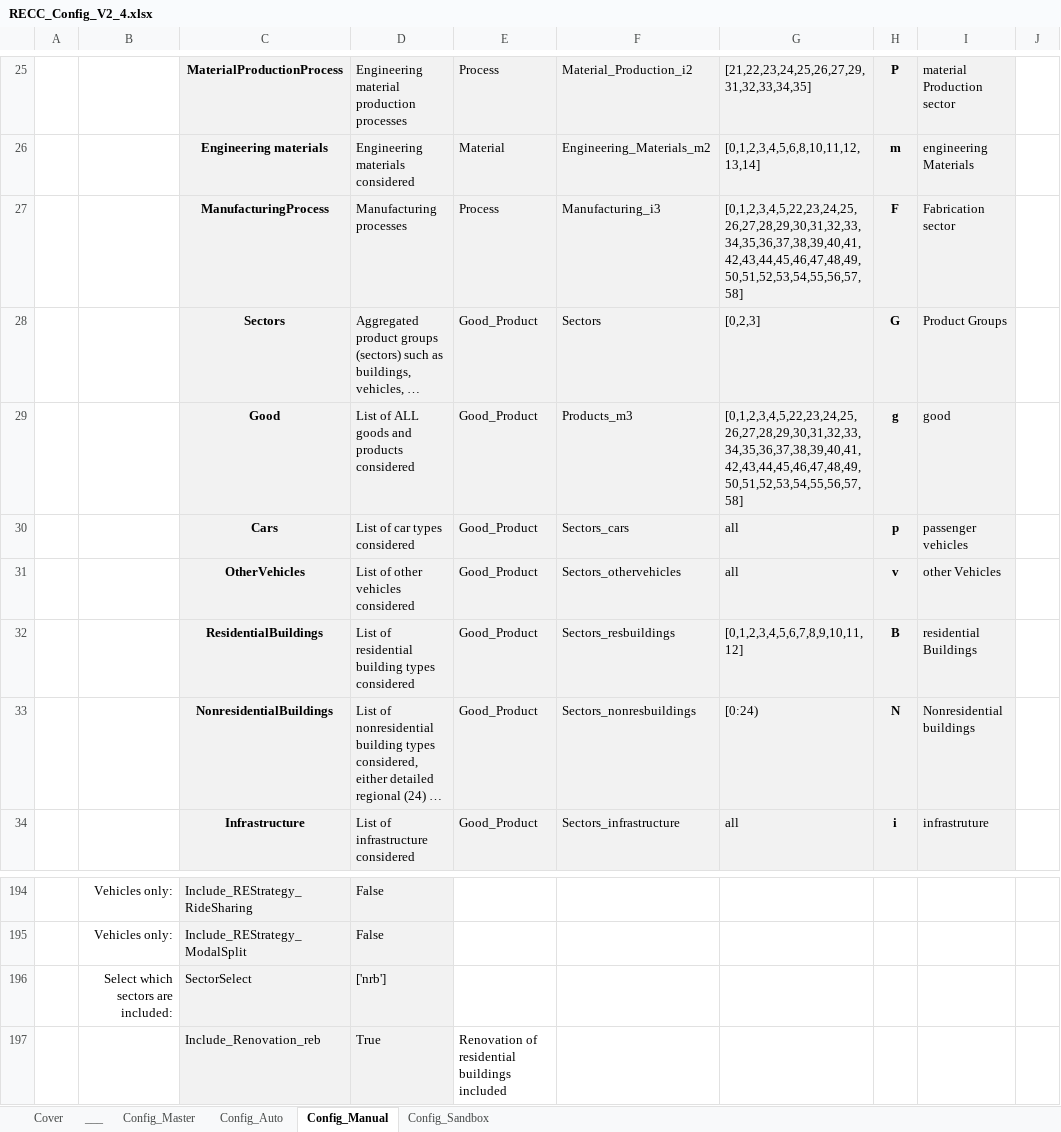
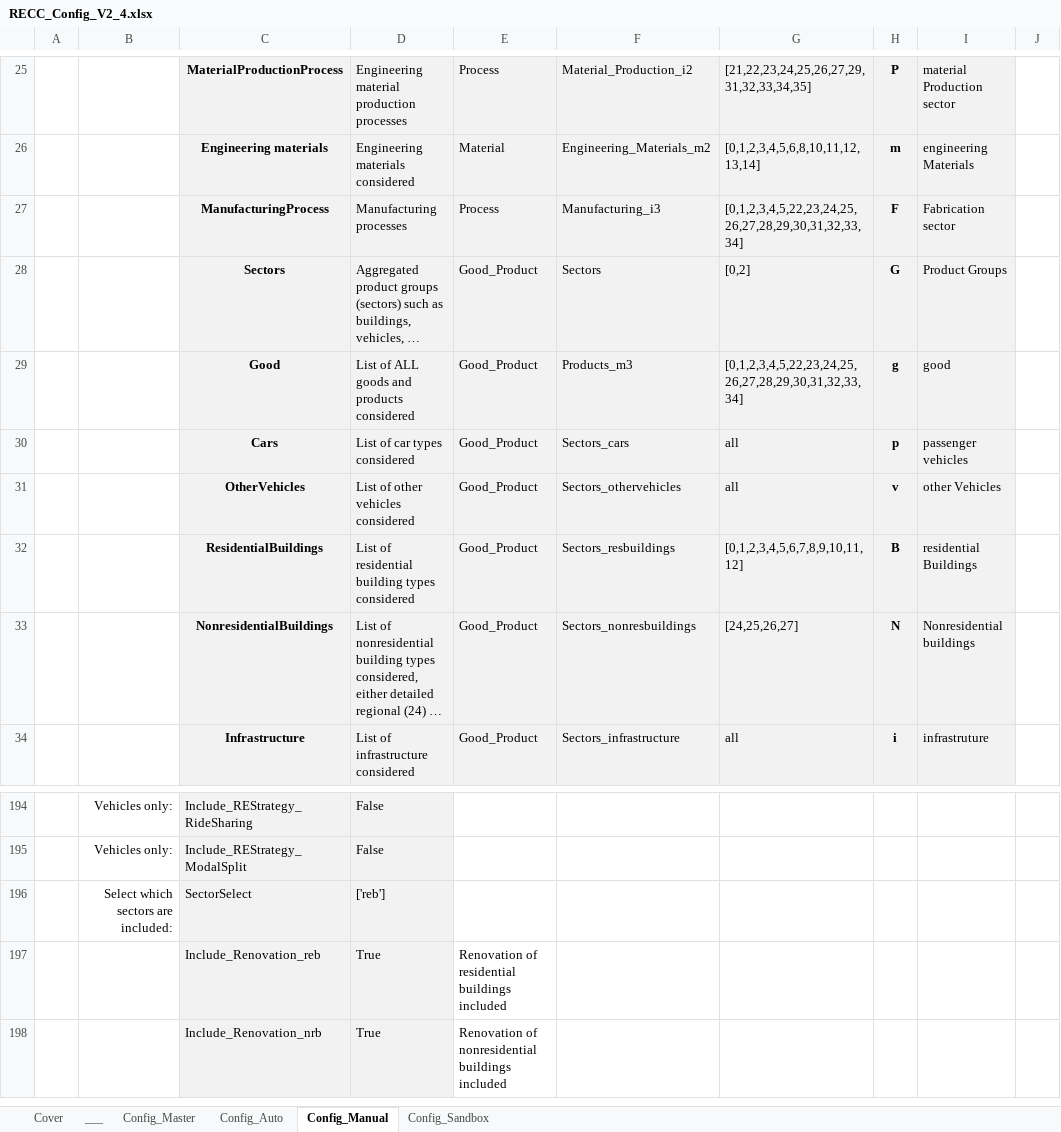
Before and after one commit to IndEcol/RECC-ODYM, an Excel workbook: RECC_Config_V2_4.xlsx, sheet Config_Manual, drawn as a sheet; only a part is shown, gaps mark what is left out; the shorter side is filled out with more unchanged rows; long unchanged cells end in …; values as stored, in another font and other column widths than the file's, no borders; the diff names each change by its address in the sheet, - before the commit and + after, or states it on an @@ line.

```diff
--- a/RECC_Config_V2_4.xlsx (sheet Config_Manual)
+++ b/RECC_Config_V2_4.xlsx (sheet Config_Manual)
-G27: [0,1,2,3,4,5,22,23,24,25,26,27,28,29,30,31,32,33,34,35,36,37,38,39,40,41,42,43,44,45,46,47,48,49,50,51,52,53,54,55,56,57,58]
+G27: [0,1,2,3,4,5,22,23,24,25,26,27,28,29,30,31,32,33,34]
-G28: [0,2,3]
+G28: [0,2]
-G29: [0,1,2,3,4,5,22,23,24,25,26,27,28,29,30,31,32,33,34,35,36,37,38,39,40,41,42,43,44,45,46,47,48,49,50,51,52,53,54,55,56,57,58]
+G29: [0,1,2,3,4,5,22,23,24,25,26,27,28,29,30,31,32,33,34]
-G33: [0:24)
+G33: [24,25,26,27]
-D196: ['nrb']
+D196: ['reb']
```
Also changed, not shown: sheet Config_Auto, sheet Cover, RECC_ModelConfig_List_V2_4.xlsx, 1 other file.
